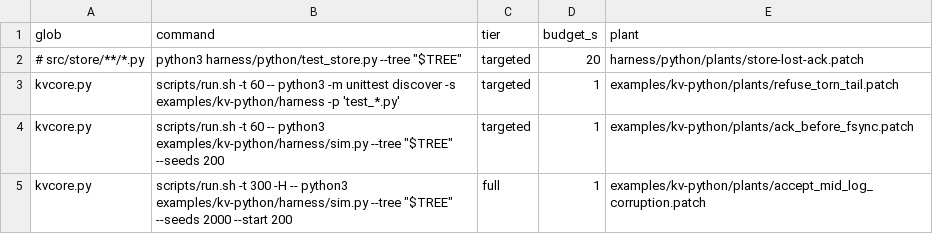
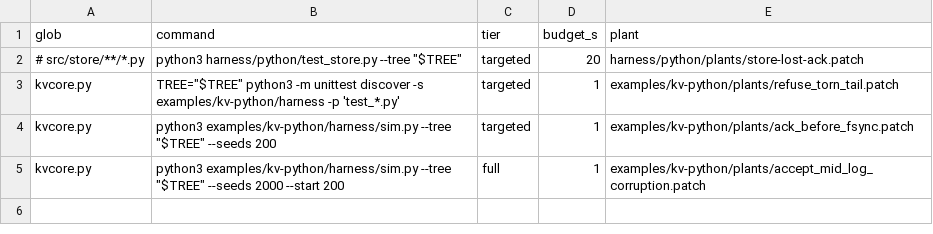
Before and after one commit to utilitydelta/proving-ground, a TSV file: harness/coverage.tsv, drawn as a sheet.

Commit message:
Review round 3: coverage rows proven against their plants, cut the shell guard, factory deadline grace
A fresh adversary showed lint passing over a crashing register script and a
unit row graded by nothing because plants were checked by a free-form command.
coverage-plants.sh now runs each row clean and planted. The example's stages
move into gate.sh's ADOPT block. shell_guard.py drops from 612 to 339 lines,
fails closed, and leaves build policing to out-of-tree caches and snapshots.
Factory iterations get a timeout and a finish grace after the deadline.

```diff
--- a/harness/coverage.tsv
+++ b/harness/coverage.tsv
@@ -2,4 +2,4 @@ glob	command	tier	budget_s	plant
 # src/store/**/*.py	python3 harness/python/test_store.py --tree "$TREE"	targeted	20	harness/python/plants/store-lost-ack.patch
-kvcore.py	scripts/run.sh -t 60 -- python3 -m unittest discover -s examples/kv-python/harness -p 'test_*.py'	targeted	1	examples/kv-python/plants/refuse_torn_tail.patch
-kvcore.py	scripts/run.sh -t 60 -- python3 examples/kv-python/harness/sim.py --tree "$TREE" --seeds 200	targeted	1	examples/kv-python/plants/ack_before_fsync.patch
-kvcore.py	scripts/run.sh -t 300 -H -- python3 examples/kv-python/harness/sim.py --tree "$TREE" --seeds 2000 --start 200	full	1	examples/kv-python/plants/accept_mid_log_corruption.patch
+kvcore.py	TREE="$TREE" python3 -m unittest discover -s examples/kv-python/harness -p 'test_*.py'	targeted	1	examples/kv-python/plants/refuse_torn_tail.patch
+kvcore.py	python3 examples/kv-python/harness/sim.py --tree "$TREE" --seeds 200	targeted	1	examples/kv-python/plants/ack_before_fsync.patch
+kvcore.py	python3 examples/kv-python/harness/sim.py --tree "$TREE" --seeds 2000 --start 200	full	1	examples/kv-python/plants/accept_mid_log_corruption.patch
```
Also changed, not shown: 48 other files.
